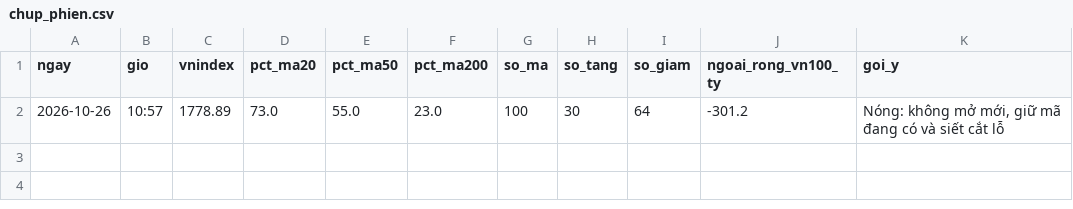
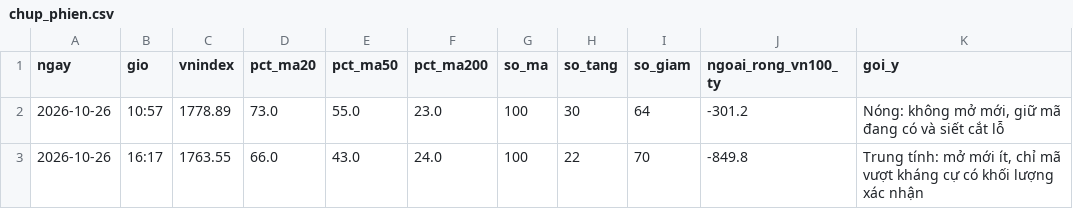
Before and after one commit to quangn1975/do-rong-hose, a CSV file: data/chup_phien.csv, drawn as a sheet; the diff names each change by its address in the sheet, - before the commit and + after, or states it on an @@ line.

```diff
--- a/data/chup_phien.csv
+++ b/data/chup_phien.csv
+row 3: 2026-10-26 | 16:17 | 1763.55 | 66.0 | 43.0 | 24.0 | 100 | 22 | 70 | -849.8 | Trung tính: mở mới ít, chỉ mã vượt kháng cự có khối lượng xác nhận
```
Also changed, not shown: data/chup_cot_mau.csv, data/chup_gia.csv.
